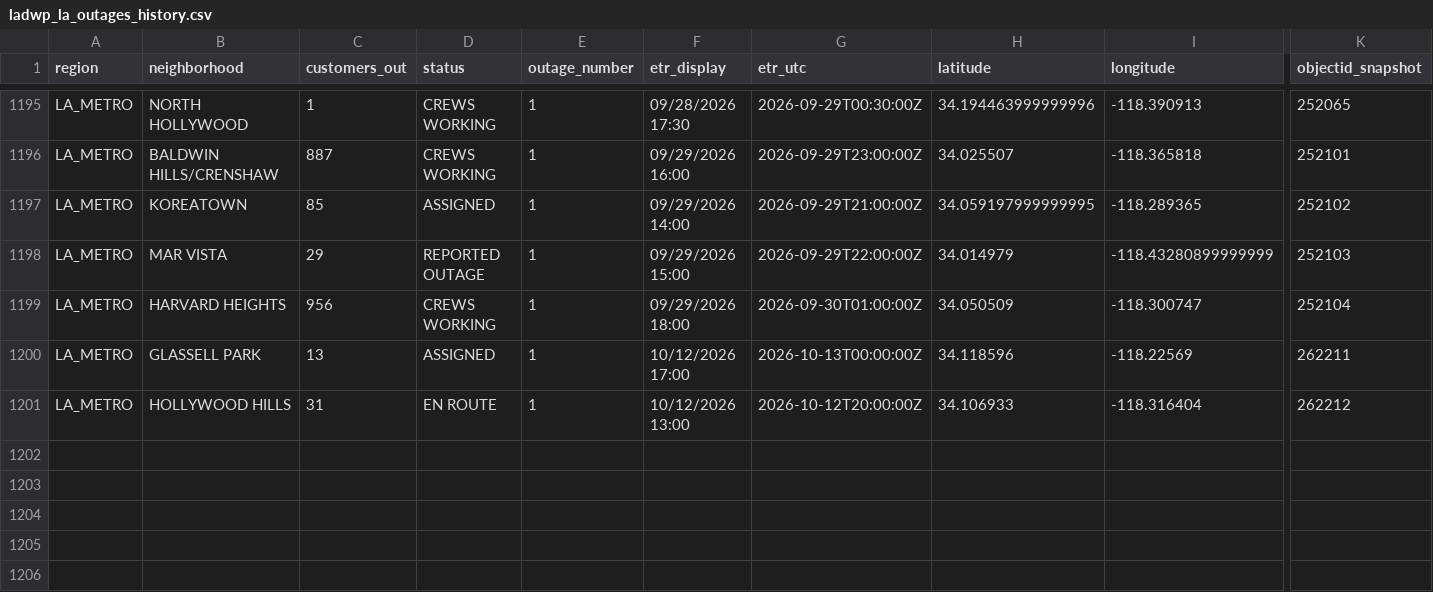
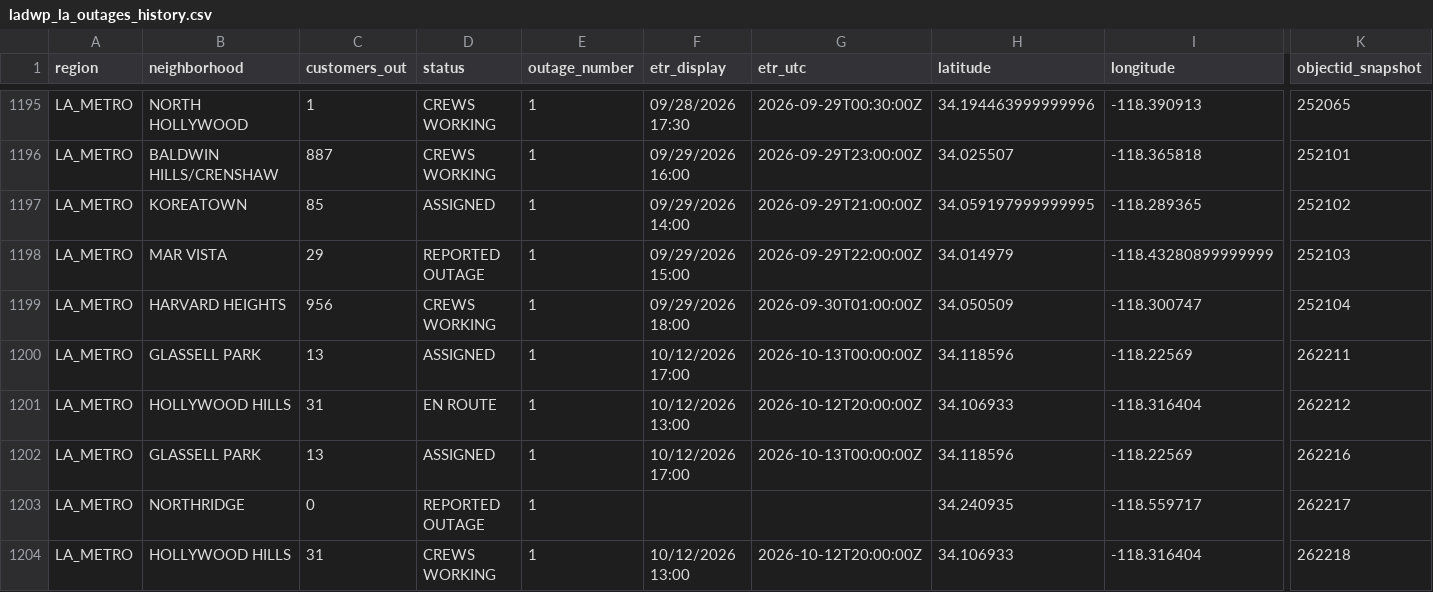
Before and after one commit to danish0305/sce-outage-tracker, a CSV file: ladwp/ladwp_la_outages_history.csv, drawn as a sheet; only a part is shown, gaps mark what is left out; rows hold the shown columns only; the diff names each change by its address in the sheet, - before the commit and + after, or states it on an @@ line.

```diff
--- a/ladwp/ladwp_la_outages_history.csv
+++ b/ladwp/ladwp_la_outages_history.csv
+row 1202: LA_METRO | GLASSELL PARK | 13 | ASSIGNED | 1 | 10/12/2026 17:00 | 2026-10-13T00:00:00Z | 34.118596 | -118.22569 | 262216
+row 1203: LA_METRO | NORTHRIDGE | 0 | REPORTED OUTAGE | 1 |  |  | 34.240935 | -118.559717 | 262217
+row 1204: LA_METRO | HOLLYWOOD HILLS | 31 | CREWS WORKING | 1 | 10/12/2026 13:00 | 2026-10-12T20:00:00Z | 34.106933 | -118.316404 | 262218
```
Also changed, not shown: la_oc_outages_latest.csv, ladwp/ladwp_la_outages_latest.csv, 9 other files.
